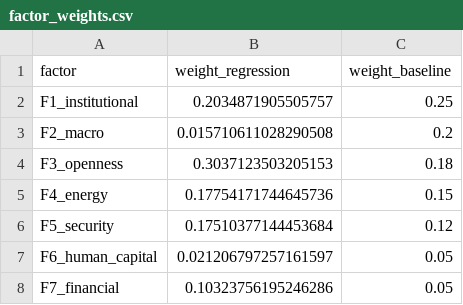
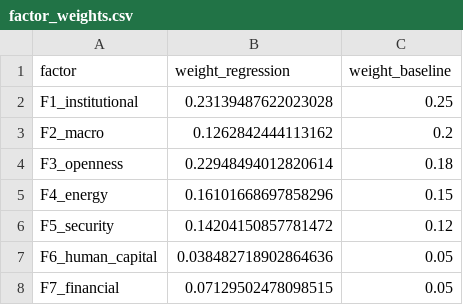
Before and after one commit to sureasguuds9-prog/MENA-INVESTMENT-INDEX, a CSV file: data/final/factor_weights.csv, drawn as a sheet.

```diff
--- a/data/final/factor_weights.csv
+++ b/data/final/factor_weights.csv
@@ -1,8 +1,8 @@
 factor,weight_regression,weight_baseline
-F1_institutional,0.2034871905505757,0.25
-F2_macro,0.015710611028290508,0.2
-F3_openness,0.3037123503205153,0.18
-F4_energy,0.17754171744645736,0.15
-F5_security,0.17510377144453684,0.12
-F6_human_capital,0.021206797257161597,0.05
-F7_financial,0.10323756195246286,0.05
+F1_institutional,0.23139487622023028,0.25
+F2_macro,0.1262842444113162,0.2
+F3_openness,0.22948494012820614,0.18
+F4_energy,0.16101668697858296,0.15
+F5_security,0.14204150857781472,0.12
+F6_human_capital,0.038482718902864636,0.05
+F7_financial,0.07129502478098515,0.05
```
Also changed, not shown: data/final/cici_panel.csv, data/final/monte_carlo_results.csv, 3 other files.
